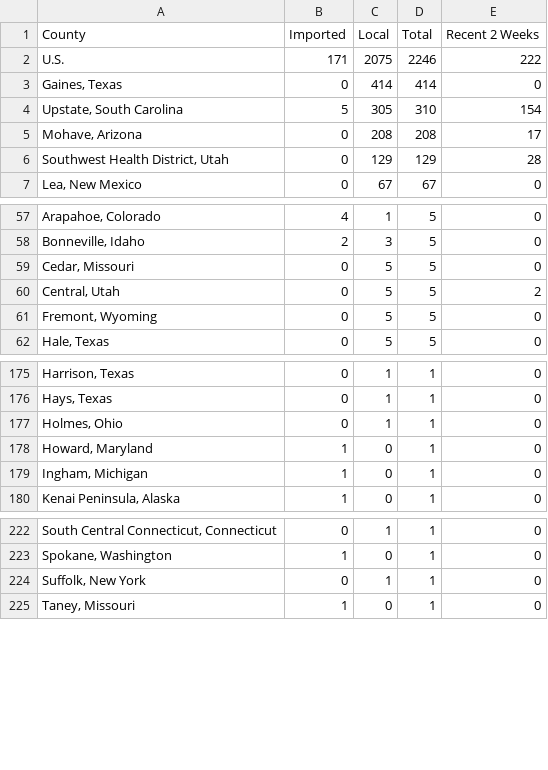
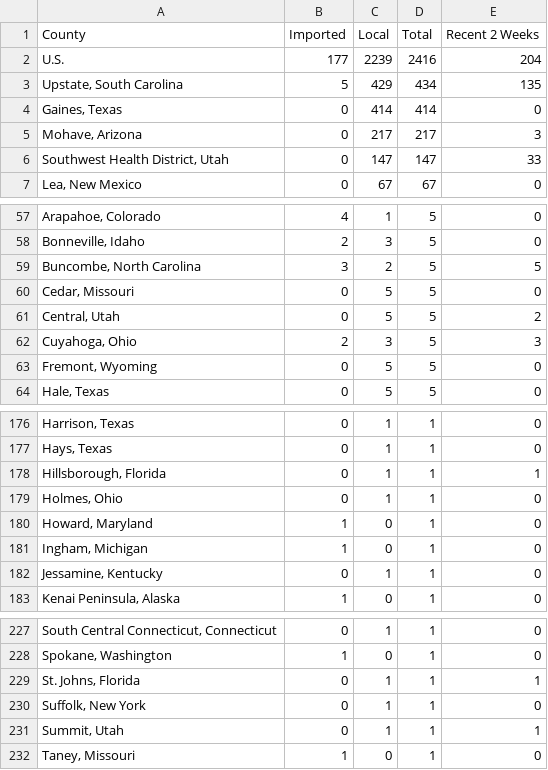
Before and after one commit to CSSEGISandData/measles_tracker_test, a CSV file: GitHub Ready Version/3table.csv, drawn as a sheet; only a part is shown, gaps mark what is left out; the diff covers the shown part only.

```diff
--- a/GitHub Ready Version/3table.csv
+++ b/GitHub Ready Version/3table.csv
@@ -1,7 +1,7 @@
 County,Imported,Local,Total,Recent 2 Weeks
-U.S.,171,2075,2246,222
+U.S.,177,2239,2416,204
+"Upstate, South Carolina",5,429,434,135
 "Gaines, Texas",0,414,414,0
-"Upstate, South Carolina",5,305,310,154
-"Mohave, Arizona",0,208,208,17
-"Southwest Health District, Utah",0,129,129,28
+"Mohave, Arizona",0,217,217,3
+"Southwest Health District, Utah",0,147,147,33
 "Lea, New Mexico",0,67,67,0
@@ -58,4 +58,6 @@ U.S.,171,2075,2246,222
 "Bonneville, Idaho",2,3,5,0
+"Buncombe, North Carolina",3,2,5,5
 "Cedar, Missouri",0,5,5,0
 "Central, Utah",0,5,5,2
+"Cuyahoga, Ohio",2,3,5,3
 "Fremont, Wyoming",0,5,5,0
@@ -176,2 +177,3 @@ U.S.,171,2075,2246,222
 "Hays, Texas",0,1,1,0
+"Hillsborough, Florida",0,1,1,1
 "Holmes, Ohio",0,1,1,0
@@ -179,2 +181,3 @@ U.S.,171,2075,2246,222
 "Ingham, Michigan",1,0,1,0
+"Jessamine, Kentucky",0,1,1,0
 "Kenai Peninsula, Alaska",1,0,1,0
@@ -223,3 +228,5 @@ U.S.,171,2075,2246,222
 "Spokane, Washington",1,0,1,0
+"St. Johns, Florida",0,1,1,1
 "Suffolk, New York",0,1,1,0
+"Summit, Utah",0,1,1,1
 "Taney, Missouri",1,0,1,0
```
Also changed, not shown: 5 added rows, 4 removed rows and 9 edited cells elsewhere in this file, GitHub Ready Version/1map1.csv, GitHub Ready Version/2map2.csv, 15 other files.
